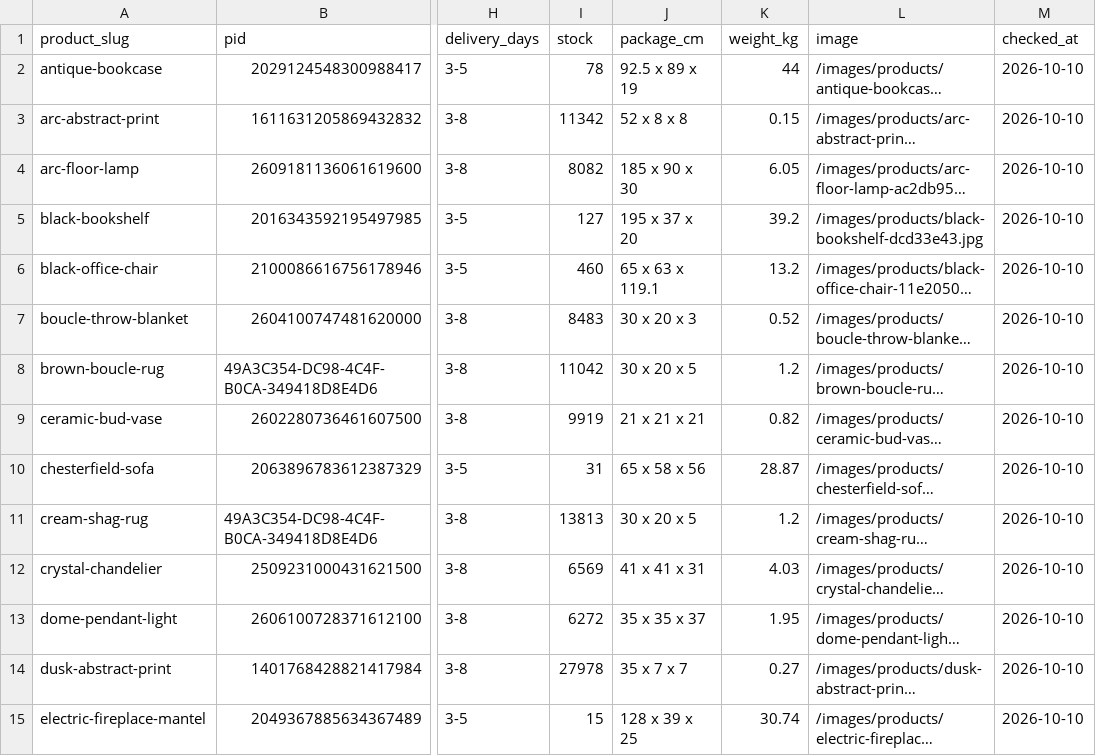
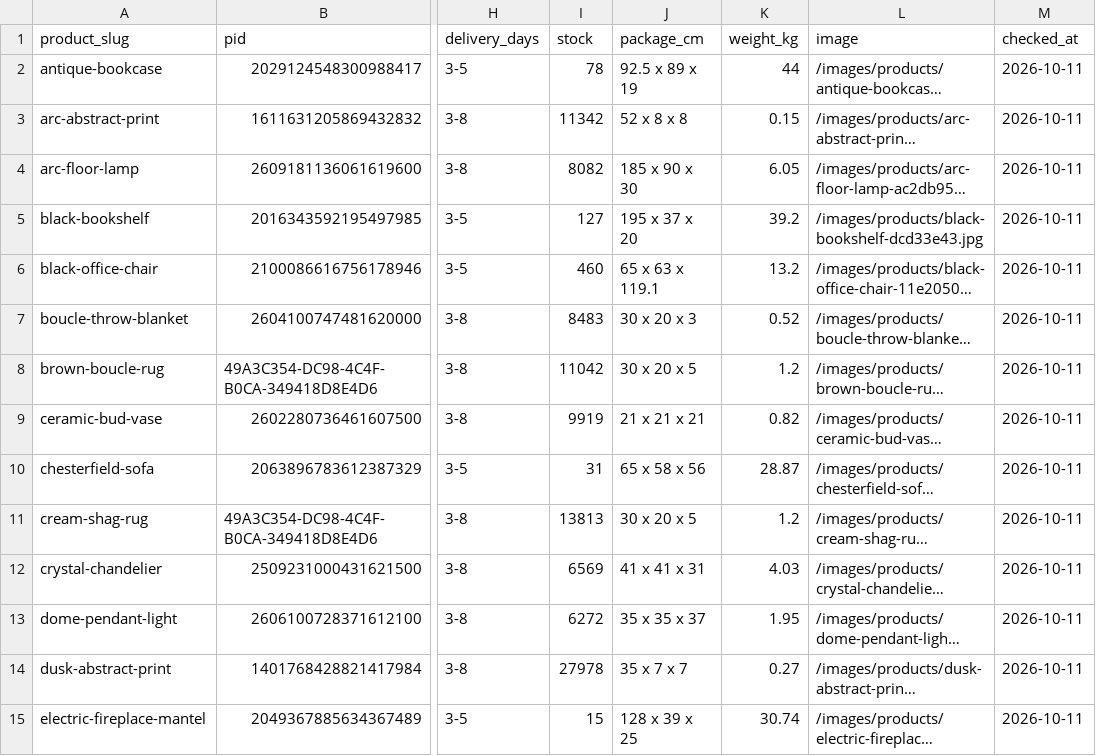
Before and after one commit to atharvclaude-oss/Chicken-Jocey, a TSV file: backend/data/cj-variants.tsv, drawn as a sheet; only a part is shown, gaps mark what is left out; long unchanged cells end in …; the diff covers the shown part only; the diff names each change by its address in the sheet, - before the commit and + after, or states it on an @@ line.

```diff
--- a/backend/data/cj-variants.tsv
+++ b/backend/data/cj-variants.tsv
-M2:M15 (checked_at): 2026-10-10
+M2:M15 (checked_at): 2026-10-11
```
Also changed, not shown: 121 edited cells elsewhere in this file, 25 other files.
